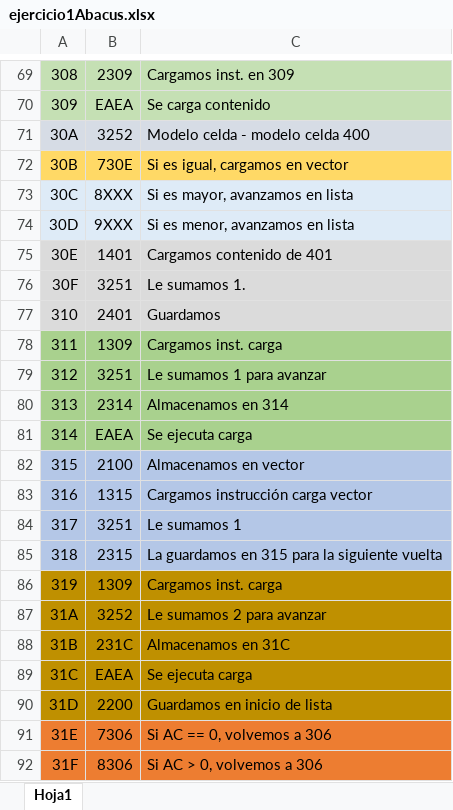
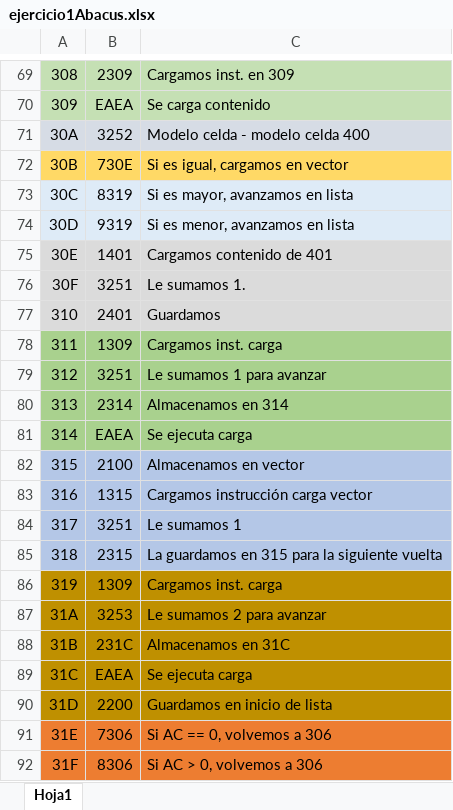
Before and after one commit to ignacioagliani/Organizacion-Del-Computador, an Excel workbook: abacus/ejercicio1Abacus.xlsx, sheet Hoja1, drawn as a sheet; only a part is shown, gaps mark what is left out; values as stored, in another font and other column widths than the file's, no borders; charts and pictures not drawn; the diff names each change by its address in the sheet, - before the commit and + after, or states it on an @@ line.

Commit message:
Subo estrucuta abacus y arreglo ejercicio 1 abacus

```diff
--- a/abacus/ejercicio1Abacus.xlsx (sheet Hoja1)
+++ b/abacus/ejercicio1Abacus.xlsx (sheet Hoja1)
-B73: 8XXX
+B73: 8319
-B74: 9XXX
+B74: 9319
-B87: 3252
+B87: 3253
```
Also changed, not shown: 1 other file.
